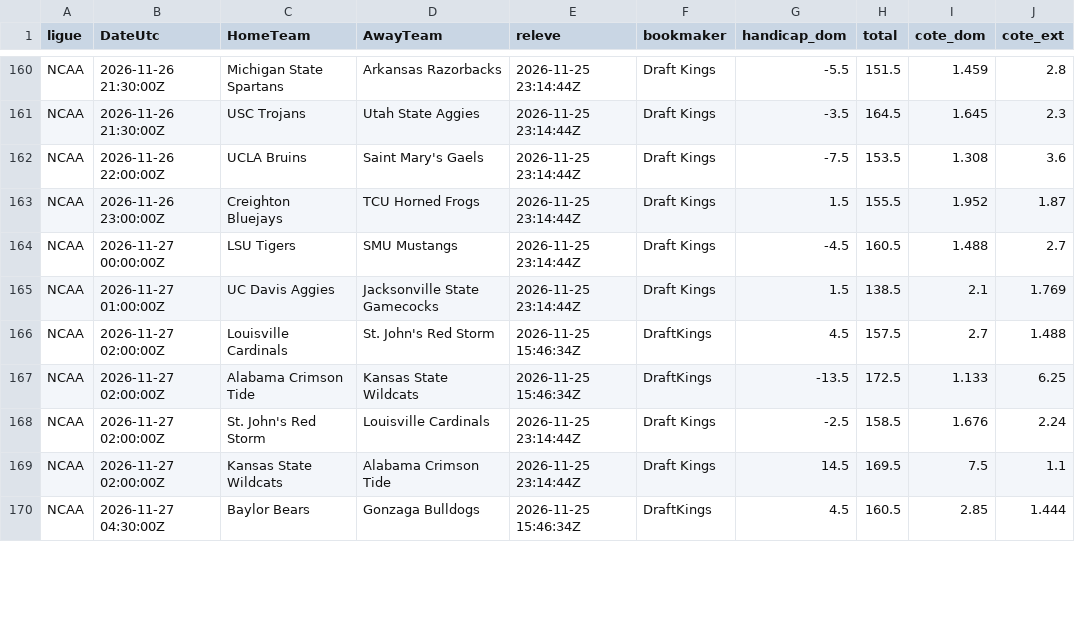
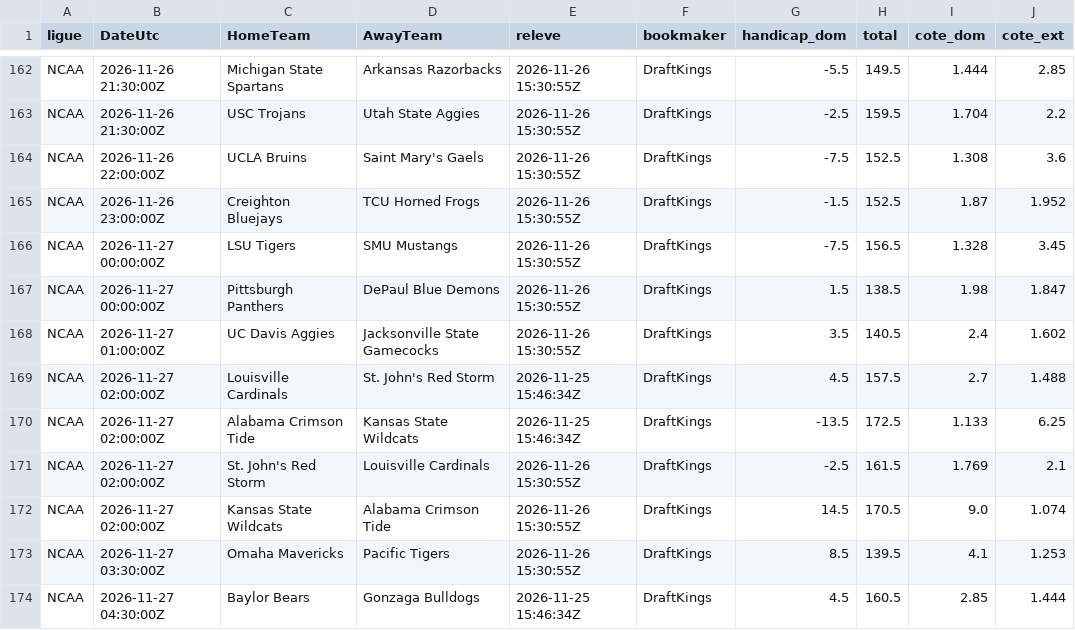
Before and after one commit to EssicOuroumav/kateni, a CSV file: basket_cotes.csv, drawn as a sheet; only a part is shown, gaps mark what is left out; addresses are those after the commit; the diff covers the shown part only; the diff names each change by its address in the sheet, - before the commit and + after, or states it on an @@ line.

```diff
--- a/basket_cotes.csv
+++ b/basket_cotes.csv
-E162:E166 (releve): 2026-11-25 23:14:44Z
+E162:E166 (releve): 2026-11-26 15:30:55Z
-F162:F166 (bookmaker): Draft Kings
+F162:F166 (bookmaker): DraftKings
-H162 (total): 151.5
+H162 (total): 149.5
-I162 (cote_dom): 1.459
+I162 (cote_dom): 1.444
-J162 (cote_ext): 2.8
+J162 (cote_ext): 2.85
-G163 (handicap_dom): -3.5
+G163 (handicap_dom): -2.5
-H163 (total): 164.5
+H163 (total): 159.5
-I163 (cote_dom): 1.645
+I163 (cote_dom): 1.704
-J163 (cote_ext): 2.3
+J163 (cote_ext): 2.2
-H164 (total): 153.5
+H164 (total): 152.5
-G165 (handicap_dom): 1.5
+G165 (handicap_dom): -1.5
-H165 (total): 155.5
+H165 (total): 152.5
-I165 (cote_dom): 1.952
+I165 (cote_dom): 1.87
-J165 (cote_ext): 1.87
+J165 (cote_ext): 1.952
-G166 (handicap_dom): -4.5
+G166 (handicap_dom): -7.5
-H166 (total): 160.5
+H166 (total): 156.5
-I166 (cote_dom): 1.488
+I166 (cote_dom): 1.328
-J166 (cote_ext): 2.7
+J166 (cote_ext): 3.45
+row 167: NCAA | 2026-11-27 00:00:00Z | Pittsburgh Panthers | DePaul Blue Demons | 2026-11-26 15:30:55Z | DraftKings | 1.5 | 138.5 | 1.98 | 1.847
-E168 (releve): 2026-11-25 23:14:44Z
+E168 (releve): 2026-11-26 15:30:55Z
-F168 (bookmaker): Draft Kings
+F168 (bookmaker): DraftKings
-G168 (handicap_dom): 1.5
+G168 (handicap_dom): 3.5
-H168 (total): 138.5
+H168 (total): 140.5
-I168 (cote_dom): 2.1
+I168 (cote_dom): 2.4
-J168 (cote_ext): 1.769
+J168 (cote_ext): 1.602
-E171:E172 (releve): 2026-11-25 23:14:44Z
+E171:E172 (releve): 2026-11-26 15:30:55Z
-F171:F172 (bookmaker): Draft Kings
+F171:F172 (bookmaker): DraftKings
-H171 (total): 158.5
+H171 (total): 161.5
-I171 (cote_dom): 1.676
+I171 (cote_dom): 1.769
-J171 (cote_ext): 2.24
+J171 (cote_ext): 2.1
-H172 (total): 169.5
+H172 (total): 170.5
-I172 (cote_dom): 7.5
+I172 (cote_dom): 9.0
-J172 (cote_ext): 1.1
+J172 (cote_ext): 1.074
+row 173: NCAA | 2026-11-27 03:30:00Z | Omaha Mavericks | Pacific Tigers | 2026-11-26 15:30:55Z | DraftKings | 8.5 | 139.5 | 4.1 | 1.253
```
Also changed, not shown: 7 added rows and 47 edited cells elsewhere in this file, E1_full.csv, SC0_full.csv, 5 other files.
